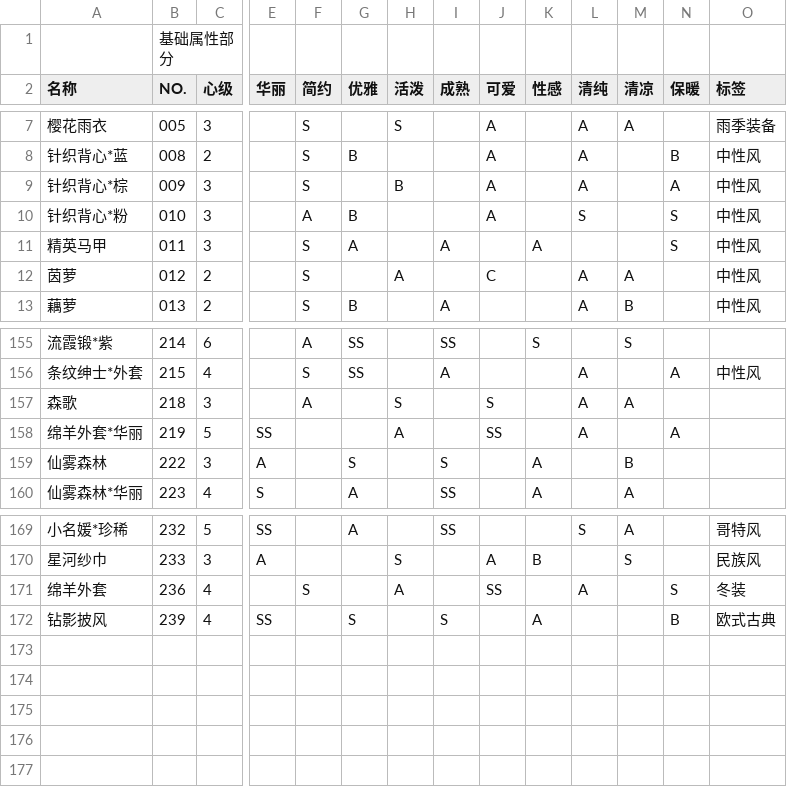
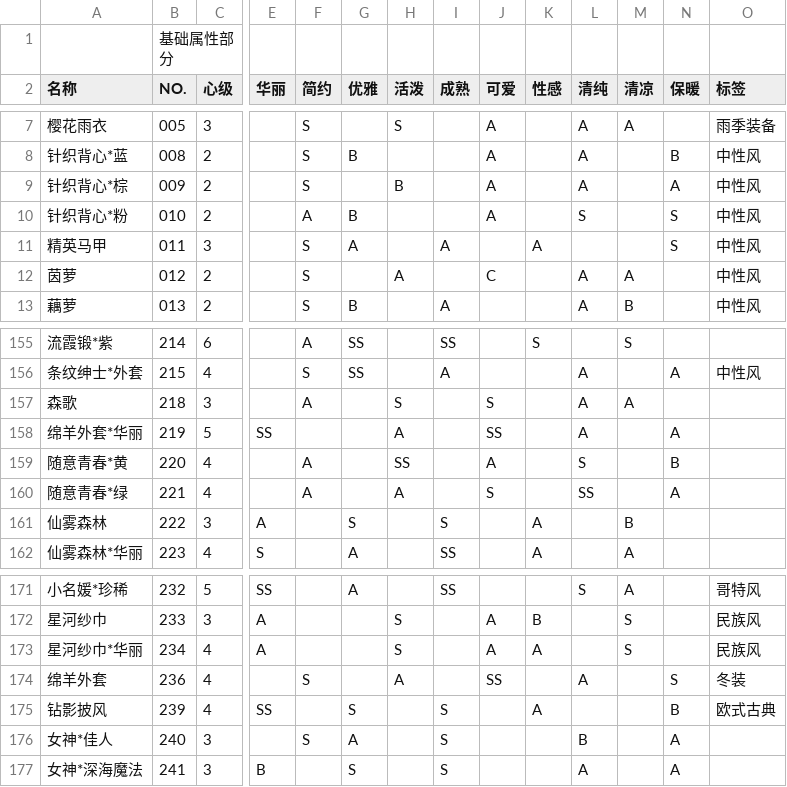
Before and after one commit to ivangift/nikkiup2u3, a CSV file: raw/coat.csv, drawn as a sheet; only a part is shown, gaps mark what is left out; rows hold the shown columns only; the diff names each change by its address in the sheet, - before the commit and + after, or states it on an @@ line.

```diff
--- a/raw/coat.csv
+++ b/raw/coat.csv
-C9:C10 (心级): 3
+C9:C10 (心级): 2
+row 159: 随意青春*黄 | 220 | 4 |  | A |  | SS |  | A |  | S |  | B
+row 160: 随意青春*绿 | 221 | 4 |  | A |  | A |  | S |  | SS |  | A
+row 173: 星河纱巾*华丽 | 234 | 4 | A |  |  | S |  | A | A |  | S |  | 民族风
+row 176: 女神*佳人 | 240 | 3 |  | S | A |  | S |  |  | B |  | A
+row 177: 女神*深海魔法 | 241 | 3 | B |  | S |  | S |  |  | A |  | A
```
Also changed, not shown: raw/accessories.csv, raw/bottoms.csv, 11 other files.
